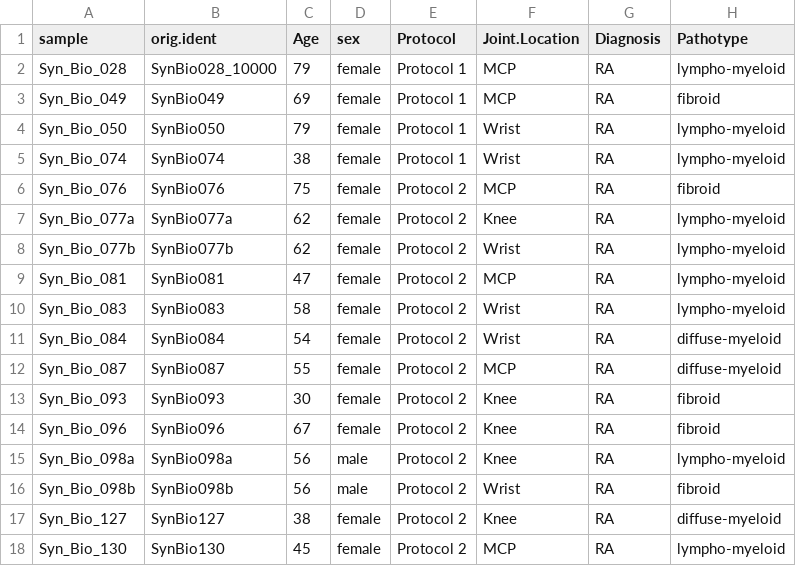
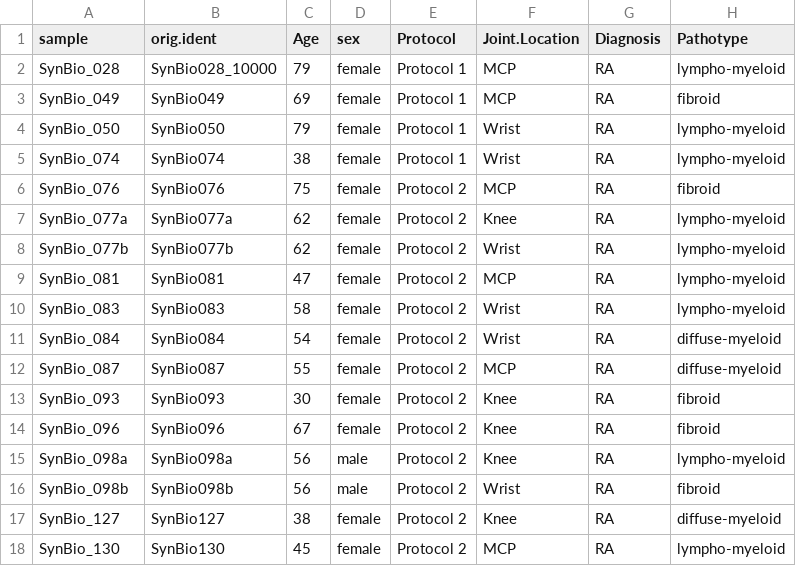
Before and after one commit to sarloet/RA_SingleCellAnalysis, a CSV file: data/metadata/Metadata_Master.csv, drawn as a sheet; only a part is shown; the diff names each change by its address in the sheet, - before the commit and + after, or states it on an @@ line.

```diff
--- a/data/metadata/Metadata_Master.csv
+++ b/data/metadata/Metadata_Master.csv
-A2 (sample): Syn_Bio_028
+A2 (sample): SynBio_028
-A3 (sample): Syn_Bio_049
+A3 (sample): SynBio_049
-A4 (sample): Syn_Bio_050
+A4 (sample): SynBio_050
-A5 (sample): Syn_Bio_074
+A5 (sample): SynBio_074
-A6 (sample): Syn_Bio_076
+A6 (sample): SynBio_076
-A7 (sample): Syn_Bio_077a
+A7 (sample): SynBio_077a
-A8 (sample): Syn_Bio_077b
+A8 (sample): SynBio_077b
-A9 (sample): Syn_Bio_081
+A9 (sample): SynBio_081
-A10 (sample): Syn_Bio_083
+A10 (sample): SynBio_083
-A11 (sample): Syn_Bio_084
+A11 (sample): SynBio_084
-A12 (sample): Syn_Bio_087
+A12 (sample): SynBio_087
-A13 (sample): Syn_Bio_093
+A13 (sample): SynBio_093
-A14 (sample): Syn_Bio_096
+A14 (sample): SynBio_096
-A15 (sample): Syn_Bio_098a
+A15 (sample): SynBio_098a
-A16 (sample): Syn_Bio_098b
+A16 (sample): SynBio_098b
-A17 (sample): Syn_Bio_127
+A17 (sample): SynBio_127
-A18 (sample): Syn_Bio_130
+A18 (sample): SynBio_130
```
Also changed, not shown: 3 other files.
